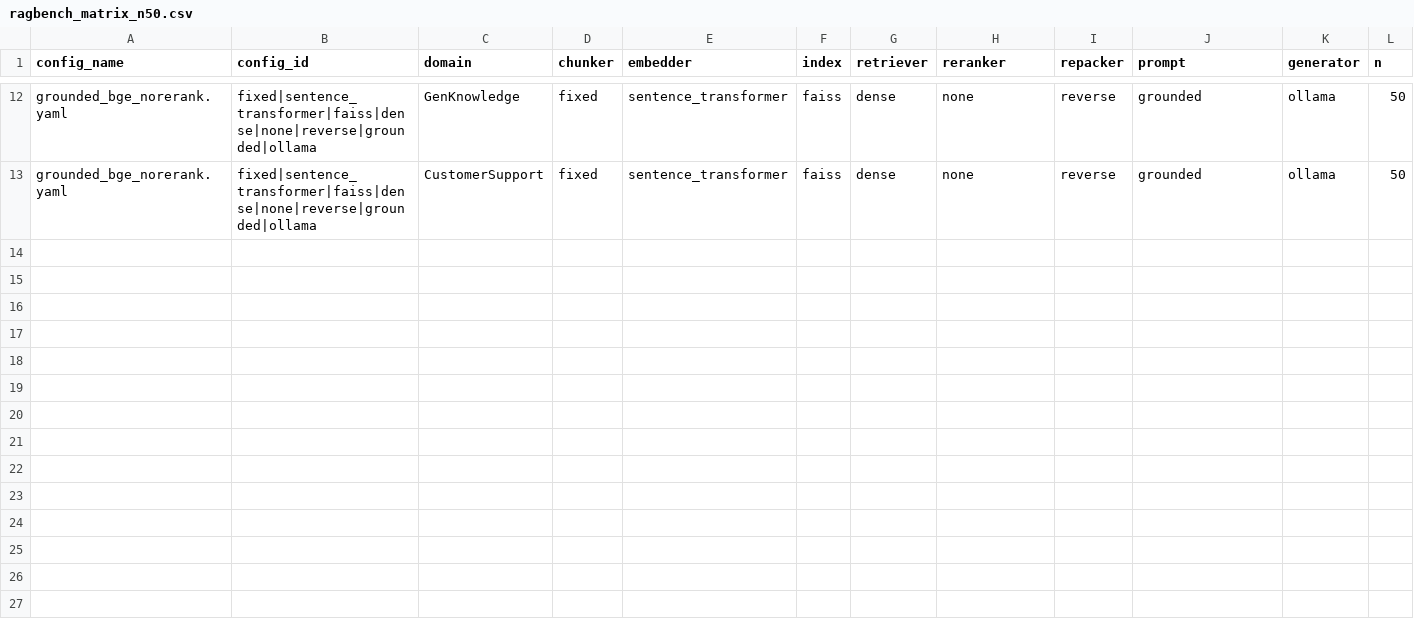
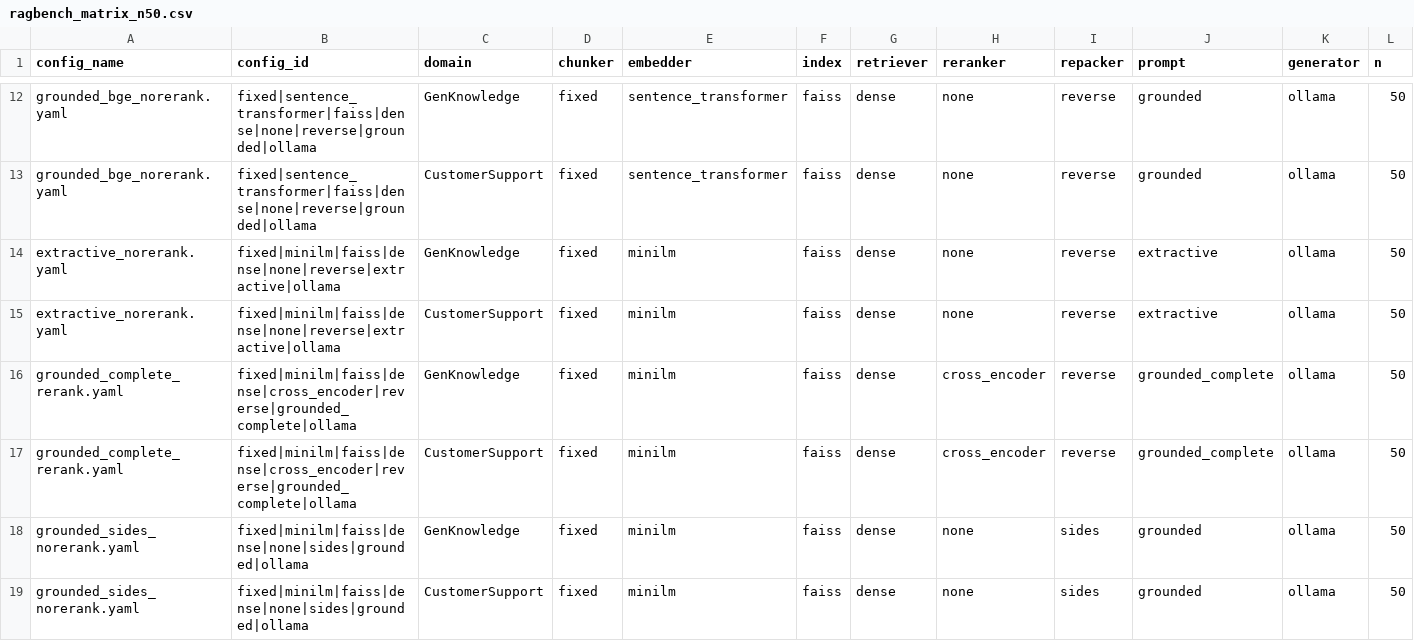
Before and after one commit to abhisagar123/CapstoneRAG, a CSV file: results/ragbench_matrix_n50.csv, drawn as a sheet; only a part is shown, gaps mark what is left out; rows hold the shown columns only; the diff names each change by its address in the sheet, - before the commit and + after, or states it on an @@ line.

```diff
--- a/results/ragbench_matrix_n50.csv
+++ b/results/ragbench_matrix_n50.csv
+row 14: extractive_norerank.yaml | fixed|minilm|faiss|dense|none|reverse|extractive|ollama | GenKnowledge | fixed | minilm | faiss | dense | none | reverse | extractive | ollama | 50
+row 15: extractive_norerank.yaml | fixed|minilm|faiss|dense|none|reverse|extractive|ollama | CustomerSupport | fixed | minilm | faiss | dense | none | reverse | extractive | ollama | 50
+row 16: grounded_complete_rerank.yaml | fixed|minilm|faiss|dense|cross_encoder|reverse|grounded_complete|ollama | GenKnowledge | fixed | minilm | faiss | dense | cross_encoder | reverse | grounded_complete | ollama | 50
+row 17: grounded_complete_rerank.yaml | fixed|minilm|faiss|dense|cross_encoder|reverse|grounded_complete|ollama | CustomerSupport | fixed | minilm | faiss | dense | cross_encoder | reverse | grounded_complete | ollama | 50
+row 18: grounded_sides_norerank.yaml | fixed|minilm|faiss|dense|none|sides|grounded|ollama | GenKnowledge | fixed | minilm | faiss | dense | none | sides | grounded | ollama | 50
+row 19: grounded_sides_norerank.yaml | fixed|minilm|faiss|dense|none|sides|grounded|ollama | CustomerSupport | fixed | minilm | faiss | dense | none | sides | grounded | ollama | 50
```
Also changed, not shown: results/reference_comparison_n50.csv, 13 other files.
